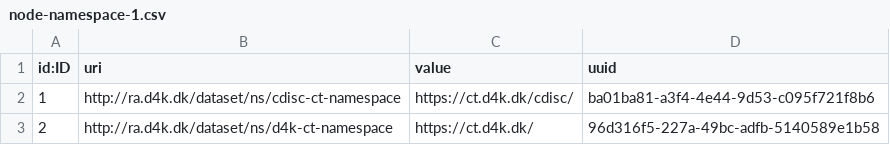
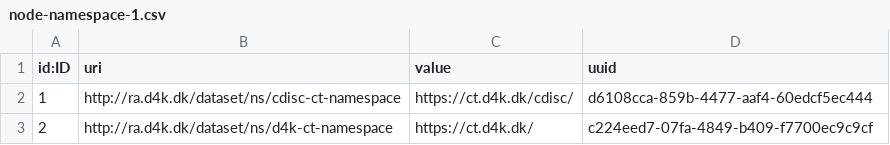
Before and after one commit to data4knowledge/ct_prep, a CSV file: load_data/node-namespace-1.csv, drawn as a sheet.

```diff
--- a/load_data/node-namespace-1.csv
+++ b/load_data/node-namespace-1.csv
@@ -1,3 +1,3 @@
 "id:ID","uri","value","uuid"
-"1","http://ra.d4k.dk/dataset/ns/cdisc-ct-namespace","https://ct.d4k.dk/cdisc/","ba01ba81-a3f4-4e44-9d53-c095f721f8b6"
-"2","http://ra.d4k.dk/dataset/ns/d4k-ct-namespace","https://ct.d4k.dk/","96d316f5-227a-49bc-adfb-5140589e1b58"
+"1","http://ra.d4k.dk/dataset/ns/cdisc-ct-namespace","https://ct.d4k.dk/cdisc/","d6108cca-859b-4477-aaf4-60edcf5ec444"
+"2","http://ra.d4k.dk/dataset/ns/d4k-ct-namespace","https://ct.d4k.dk/","c224eed7-07fa-4849-b409-f7700ec9c9cf"
```
Also changed, not shown: load_data/rel-has_status-1.csv, load_data/rel-identified_by-1.csv, 31 other files.
